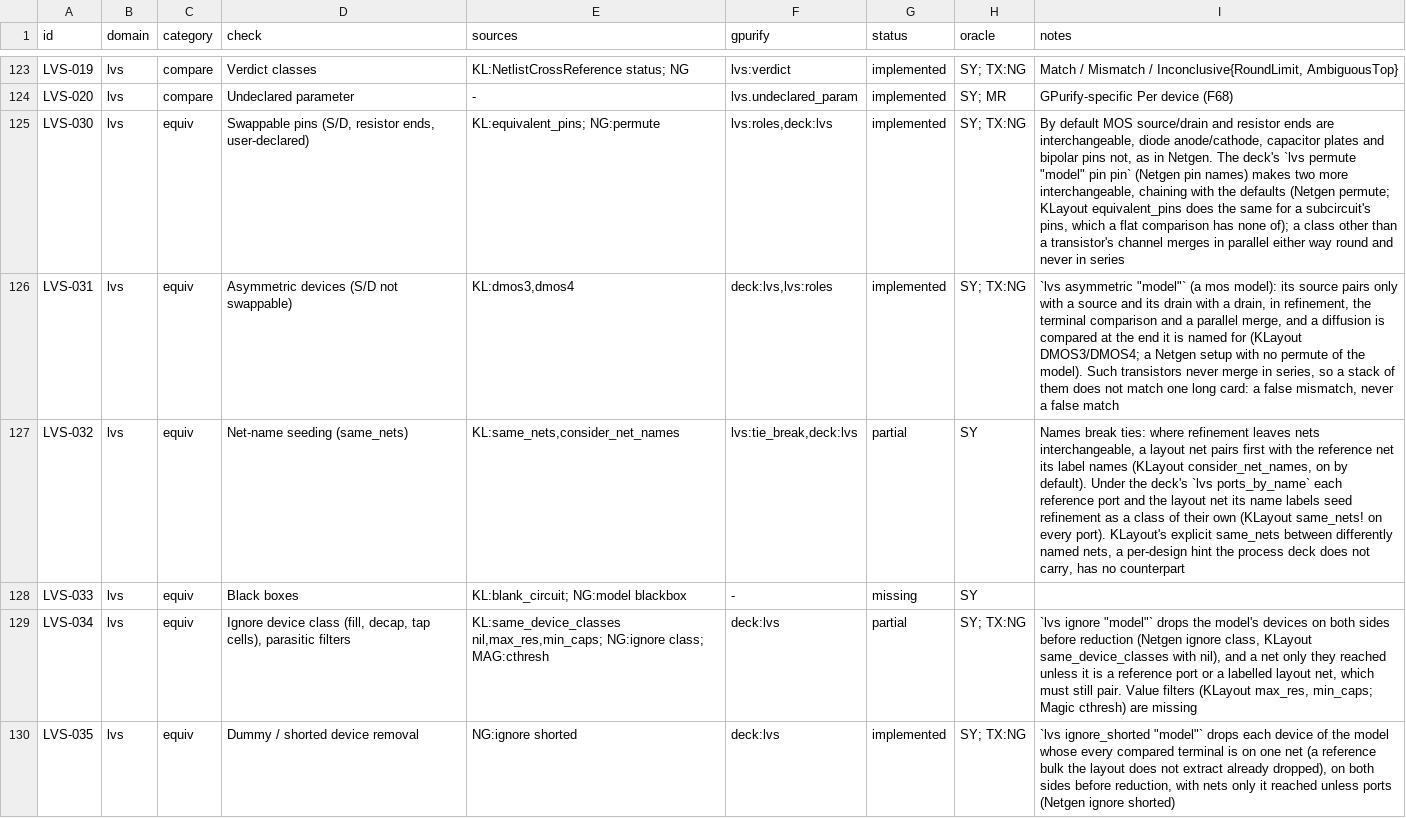
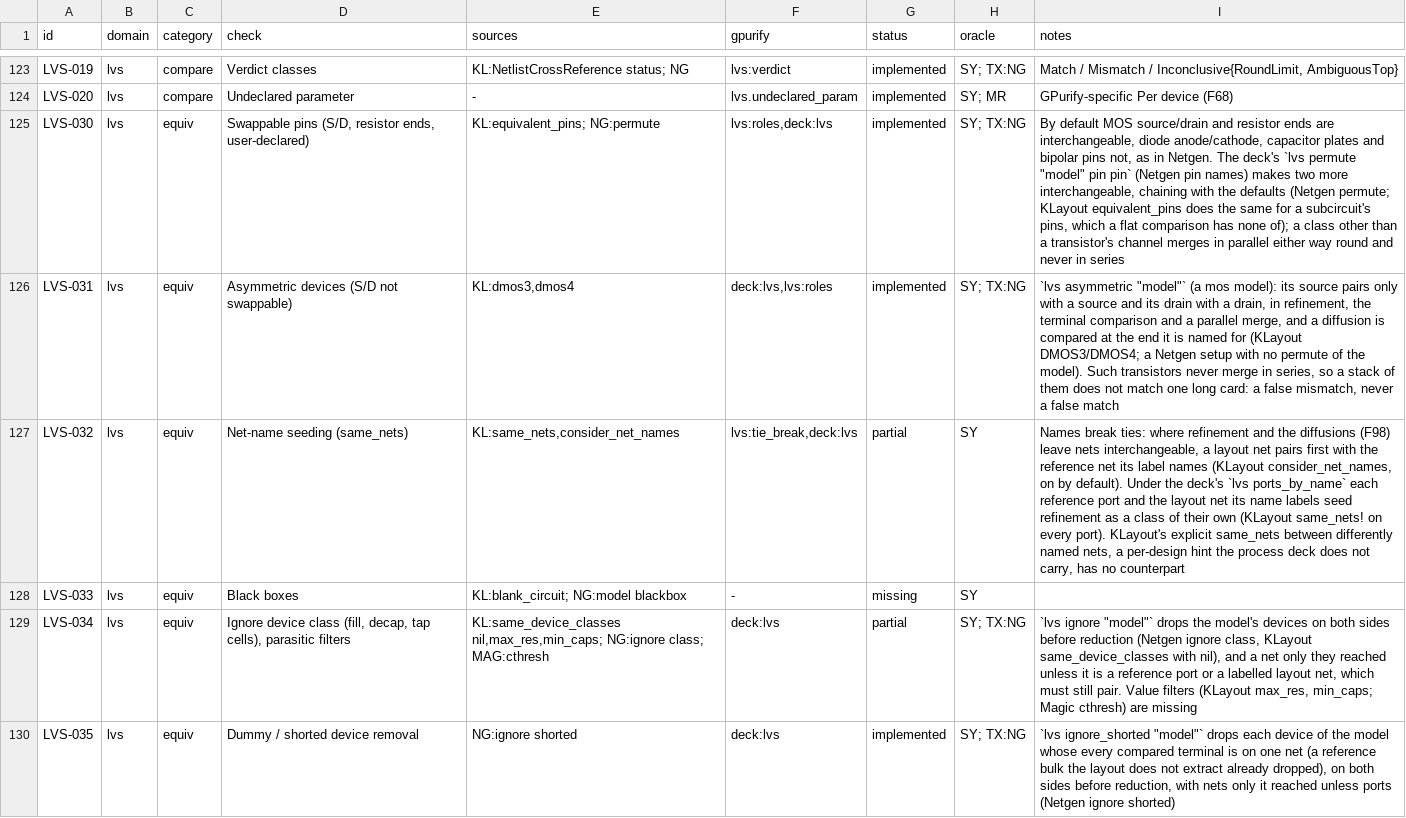
Before and after one commit to UW-ASIC/GPurify, a TSV file: docs/check-catalog.tsv, drawn as a sheet; only a part is shown, gaps mark what is left out; the diff names each change by its address in the sheet, - before the commit and + after, or states it on an @@ line.

Commit message:
lvs: names break a tie only after the diffusions do, as B31 pairs symmetric channel nets (H8)

```diff
--- a/docs/check-catalog.tsv
+++ b/docs/check-catalog.tsv
-I127 (notes): …where refinement leaves nets interchangeable,…
+I127 (notes): …where refinement and the diffusions (F98) leave nets interchangeable,…
```
Also changed, not shown: 4 other files.
